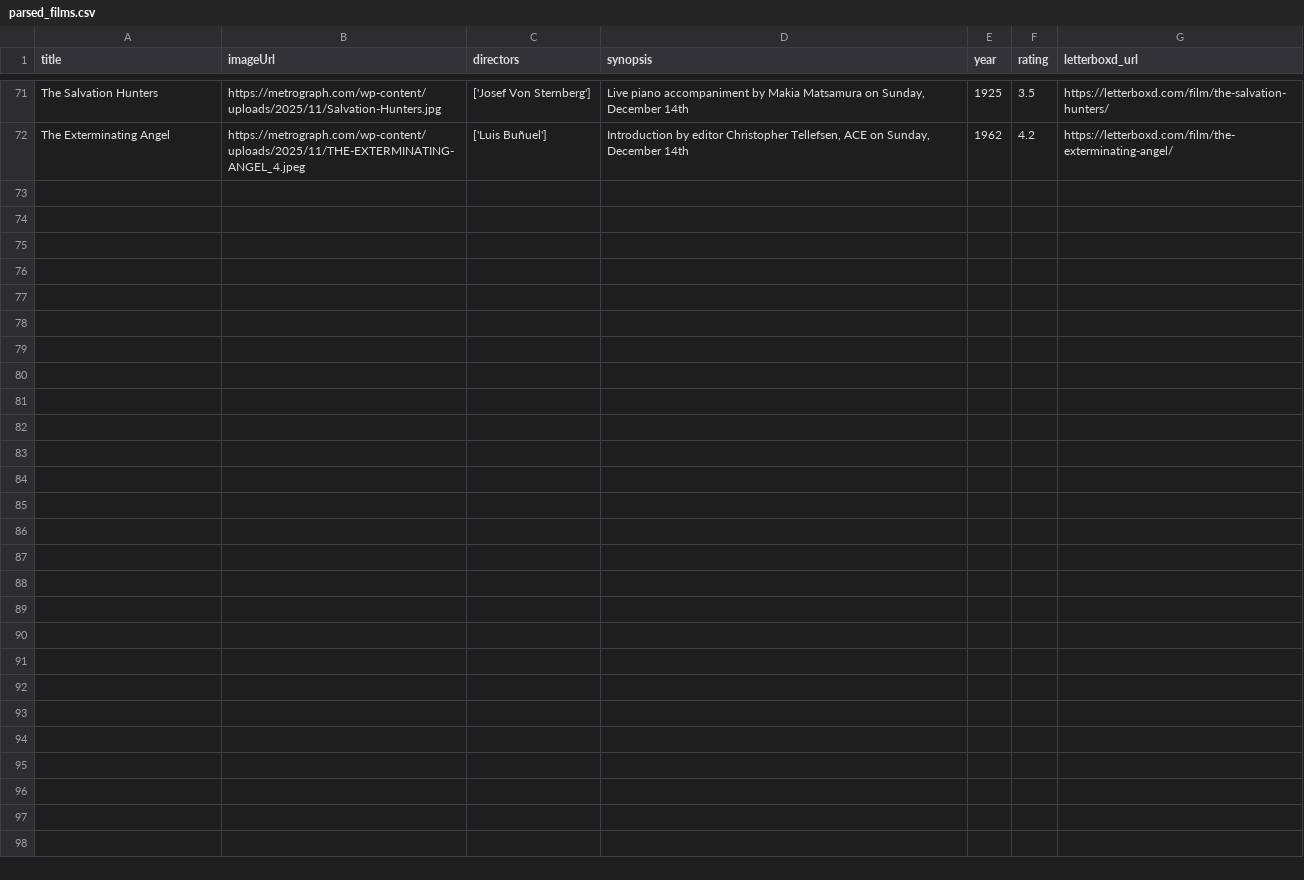
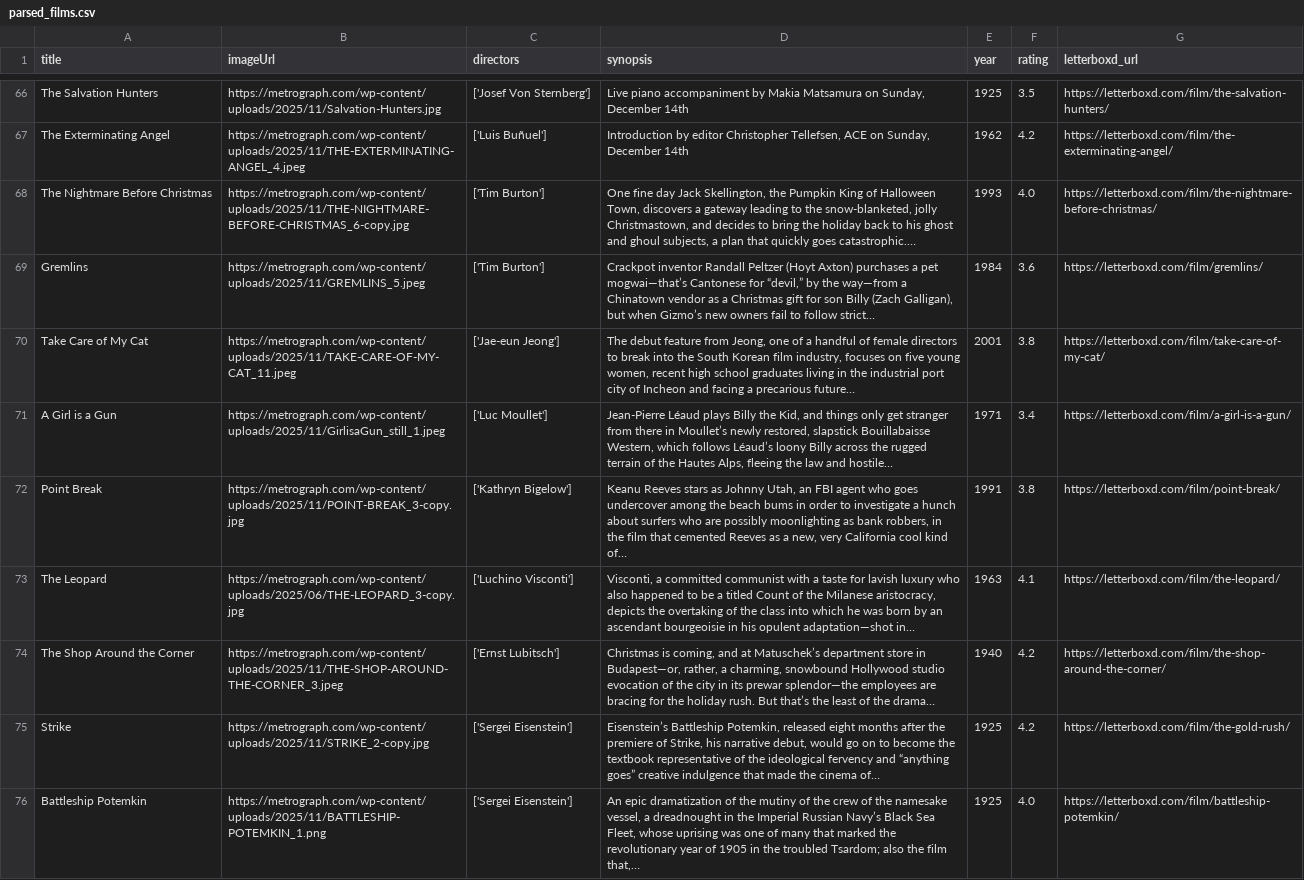
Before and after one commit to ningning621/metrograph_showtimes, a CSV file: scripts/scrap/data/parsed_films.csv, drawn as a sheet; only a part is shown, gaps mark what is left out; the diff covers the shown part only; the diff names each change by its address in the sheet, - before the commit and + after, or states it on an @@ line.

```diff
--- a/scripts/scrap/data/parsed_films.csv
+++ b/scripts/scrap/data/parsed_films.csv
+row 68: The Nightmare Before Christmas | https://metrograph.com/wp-content/uploads/2025/11/THE-NIGHTMARE-BEFORE-CHRISTMAS_6-copy.jpg | ['Tim Burton'] | One fine day Jack Skellington, the Pumpkin King of Halloween Town, discovers a gateway leading to the snow-blanketed, jolly Christmastown, and decides to bring the holiday back to his ghost and ghoul subjects, a plan that quickly goes catastrophic.… | 1993 | 4.0 | https://letterboxd.com/film/the-nightmare-before-christmas/
+row 69: Gremlins | https://metrograph.com/wp-content/uploads/2025/11/GREMLINS_5.jpeg | ['Tim Burton'] | Crackpot inventor Randall Peltzer (Hoyt Axton) purchases a pet mogwai—that’s Cantonese for “devil,” by the way—from a Chinatown vendor as a Christmas gift for son Billy (Zach Galligan), but when Gizmo’s new owners fail to follow strict… | 1984 | 3.6 | https://letterboxd.com/film/gremlins/
+row 70: Take Care of My Cat | https://metrograph.com/wp-content/uploads/2025/11/TAKE-CARE-OF-MY-CAT_11.jpeg | ['Jae-eun Jeong'] | The debut feature from Jeong, one of a handful of female directors to break into the South Korean film industry, focuses on five young women, recent high school graduates living in the industrial port city of Incheon and facing a precarious future… | 2001 | 3.8 | https://letterboxd.com/film/take-care-of-my-cat/
+row 71: A Girl is a Gun | https://metrograph.com/wp-content/uploads/2025/11/GirlisaGun_still_1.jpeg | ['Luc Moullet'] | Jean-Pierre Léaud plays Billy the Kid, and things only get stranger from there in Moullet’s newly restored, slapstick Bouillabaisse Western, which follows Léaud’s loony Billy across the rugged terrain of the Hautes Alps, fleeing the law and hostile… | 1971 | 3.4 | https://letterboxd.com/film/a-girl-is-a-gun/
+row 72: Point Break | https://metrograph.com/wp-content/uploads/2025/11/POINT-BREAK_3-copy.jpg | ['Kathryn Bigelow'] | Keanu Reeves stars as Johnny Utah, an FBI agent who goes undercover among the beach bums in order to investigate a hunch about surfers who are possibly moonlighting as bank robbers, in the film that cemented Reeves as a new, very California cool kind of… | 1991 | 3.8 | https://letterboxd.com/film/point-break/
+row 73: The Leopard | https://metrograph.com/wp-content/uploads/2025/06/THE-LEOPARD_3-copy.jpg | ['Luchino Visconti'] | Visconti, a committed communist with a taste for lavish luxury who also happened to be a titled Count of the Milanese aristocracy, depicts the overtaking of the class into which he was born by an ascendant bourgeoisie in his opulent adaptation—shot in… | 1963 | 4.1 | https://letterboxd.com/film/the-leopard/
+row 74: The Shop Around the Corner | https://metrograph.com/wp-content/uploads/2025/11/THE-SHOP-AROUND-THE-CORNER_3.jpeg | ['Ernst Lubitsch'] | Christmas is coming, and at Matuschek’s department store in Budapest—or, rather, a charming, snowbound Hollywood studio evocation of the city in its prewar splendor—the employees are bracing for the holiday rush. But that’s the least of the drama… | 1940 | 4.2 | https://letterboxd.com/film/the-shop-around-the-corner/
+row 75: Strike | https://metrograph.com/wp-content/uploads/2025/11/STRIKE_2-copy.jpg | ['Sergei Eisenstein'] | Eisenstein’s Battleship Potemkin, released eight months after the premiere of Strike, his narrative debut, would go on to become the textbook representative of the ideological fervency and “anything goes” creative indulgence that made the cinema of… | 1925 | 4.2 | https://letterboxd.com/film/the-gold-rush/
+row 76: Battleship Potemkin | https://metrograph.com/wp-content/uploads/2025/11/BATTLESHIP-POTEMKIN_1.png | ['Sergei Eisenstein'] | An epic dramatization of the mutiny of the crew of the namesake vessel, a dreadnought in the Imperial Russian Navy’s Black Sea Fleet, whose uprising was one of many that marked the revolutionary year of 1905 in the troubled Tsardom; also the film that,… | 1925 | 4.0 | https://letterboxd.com/film/battleship-potemkin/
```
Also changed, not shown: 8 added rows, 5 removed rows, 11 moved rows and 1 edited cell elsewhere in this file, scripts/scrap/data/skipped_films.csv, 1 other file.
